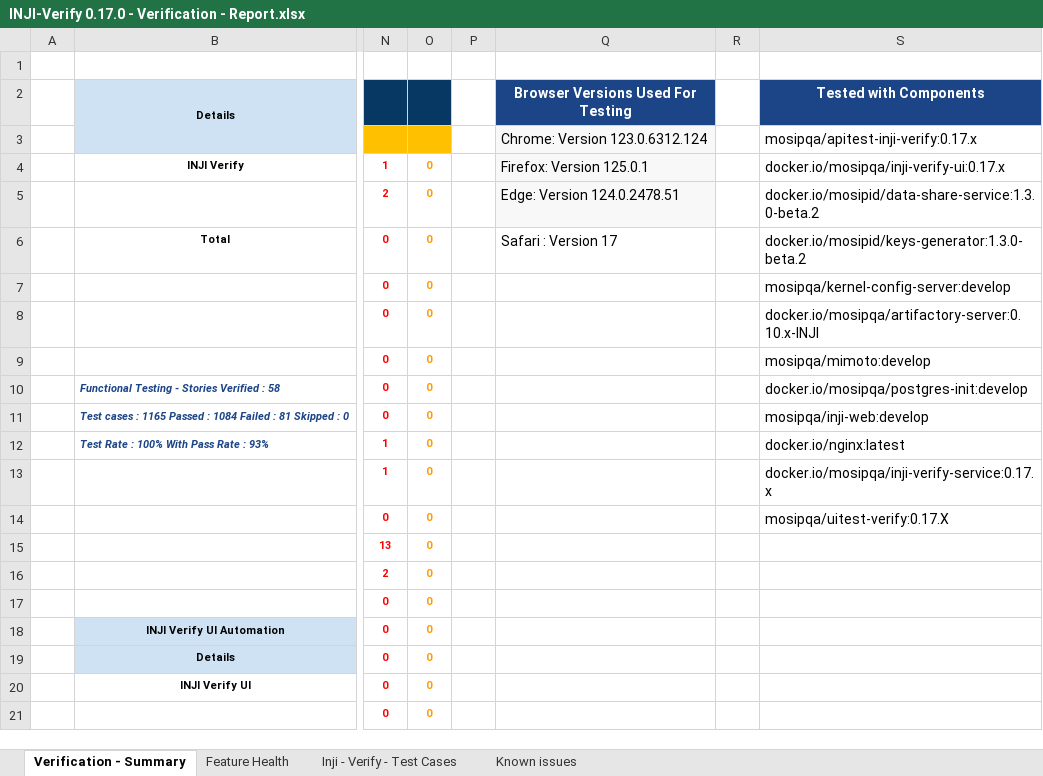
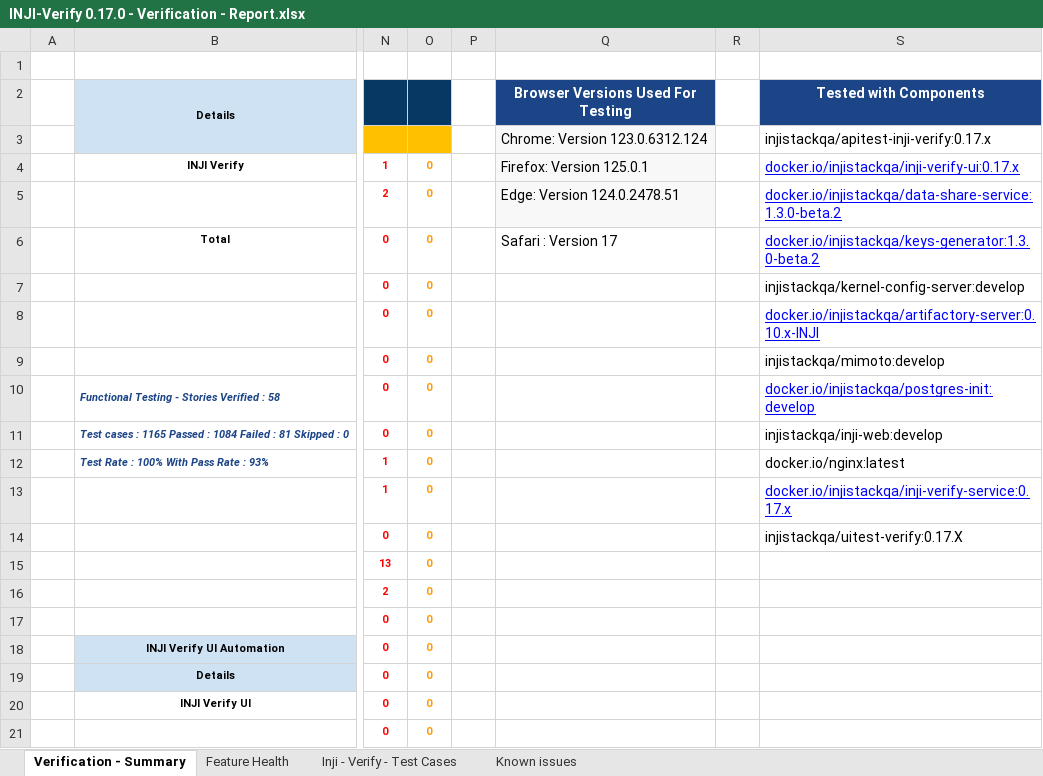
Before and after one commit to mosip/test-management, an Excel workbook: inji verify/0.17.0/INJI-Verify 0.17.0 - Verification - Report.xlsx, sheet Verification - Summary, drawn as a sheet; only a part is shown, gaps mark what is left out; values as stored, in another font and other column widths than the file's, no borders; charts and pictures and conditional formats not drawn; the diff names each change by its address in the sheet, - before the commit and + after, or states it on an @@ line.

Commit message:
updated qa reports for verify 0.17.0
Signed-off-by: ckesiraju <chaitanya.k@cyberpwn.com>

```diff
--- a/inji verify/0.17.0/INJI-Verify 0.17.0 - Verification - Report.xlsx (sheet Verification - Summary)
+++ b/inji verify/0.17.0/INJI-Verify 0.17.0 - Verification - Report.xlsx (sheet Verification - Summary)
-S3 (Tested with Components): mosipqa/apitest-inji-verify:0.17.x
+S3 (Tested with Components): injistackqa/apitest-inji-verify:0.17.x
-S4 (Tested with Components): docker.io/mosipqa/inji-verify-ui:0.17.x
+S4 (Tested with Components): docker.io/injistackqa/inji-verify-ui:0.17.x
@@ S4:S6 underline: off → on, text colour: black → #0000FF @@
-S5 (Tested with Components): docker.io/mosipid/data-share-service:1.3.0-beta.2
+S5 (Tested with Components): docker.io/injistackqa/data-share-service:1.3.0-beta.2
-S6 (Tested with Components): docker.io/mosipid/keys-generator:1.3.0-beta.2
+S6 (Tested with Components): docker.io/injistackqa/keys-generator:1.3.0-beta.2
-S7 (Tested with Components): mosipqa/kernel-config-server:develop
+S7 (Tested with Components): injistackqa/kernel-config-server:develop
-S8 (Tested with Components): docker.io/mosipqa/artifactory-server:0.10.x-INJI
+S8 (Tested with Components): docker.io/injistackqa/artifactory-server:0.10.x-INJI
@@ S8 underline: off → on, text colour: black → #0000FF @@
-S9 (Tested with Components): mosipqa/mimoto:develop
+S9 (Tested with Components): injistackqa/mimoto:develop
-S10 (Tested with Components): docker.io/mosipqa/postgres-init:develop
+S10 (Tested with Components): docker.io/injistackqa/postgres-init:develop
@@ S10 underline: off → on, text colour: black → #0000FF @@
-S11 (Tested with Components): mosipqa/inji-web:develop
+S11 (Tested with Components): injistackqa/inji-web:develop
-S13 (Tested with Components): docker.io/mosipqa/inji-verify-service:0.17.x
+S13 (Tested with Components): docker.io/injistackqa/inji-verify-service:0.17.x
@@ S13 underline: off → on, text colour: black → #0000FF @@
-S14 (Tested with Components): mosipqa/uitest-verify:0.17.X
+S14 (Tested with Components): injistackqa/uitest-verify:0.17.X
```
Also changed, not shown: 1 other file.
